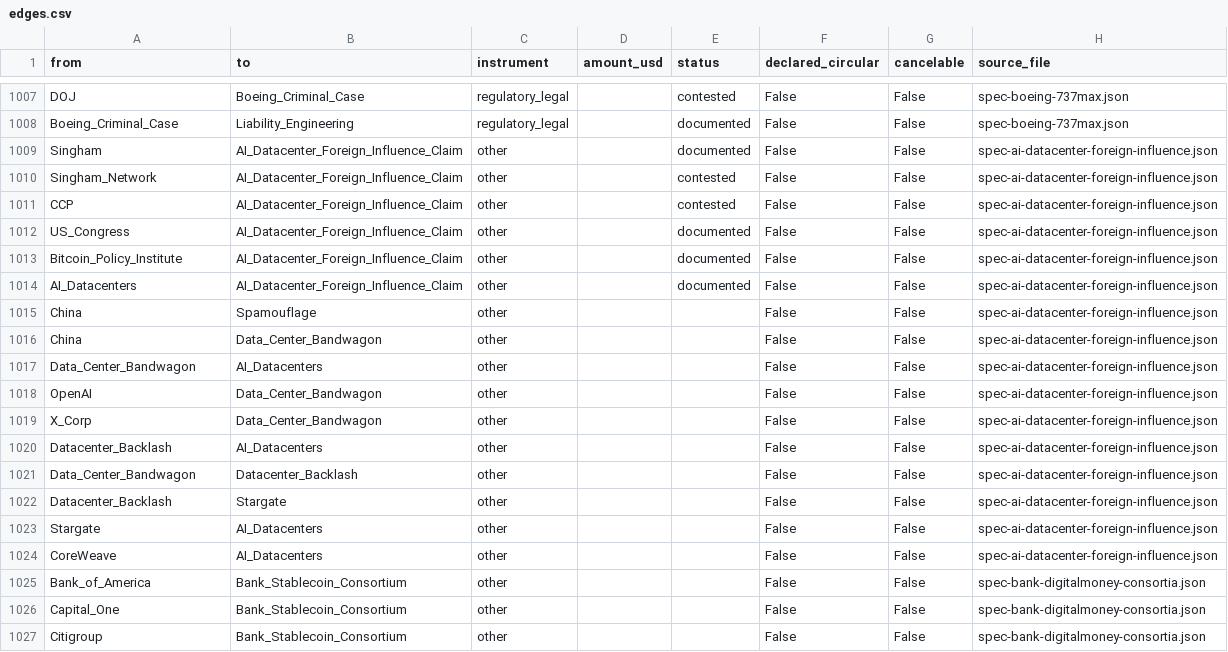
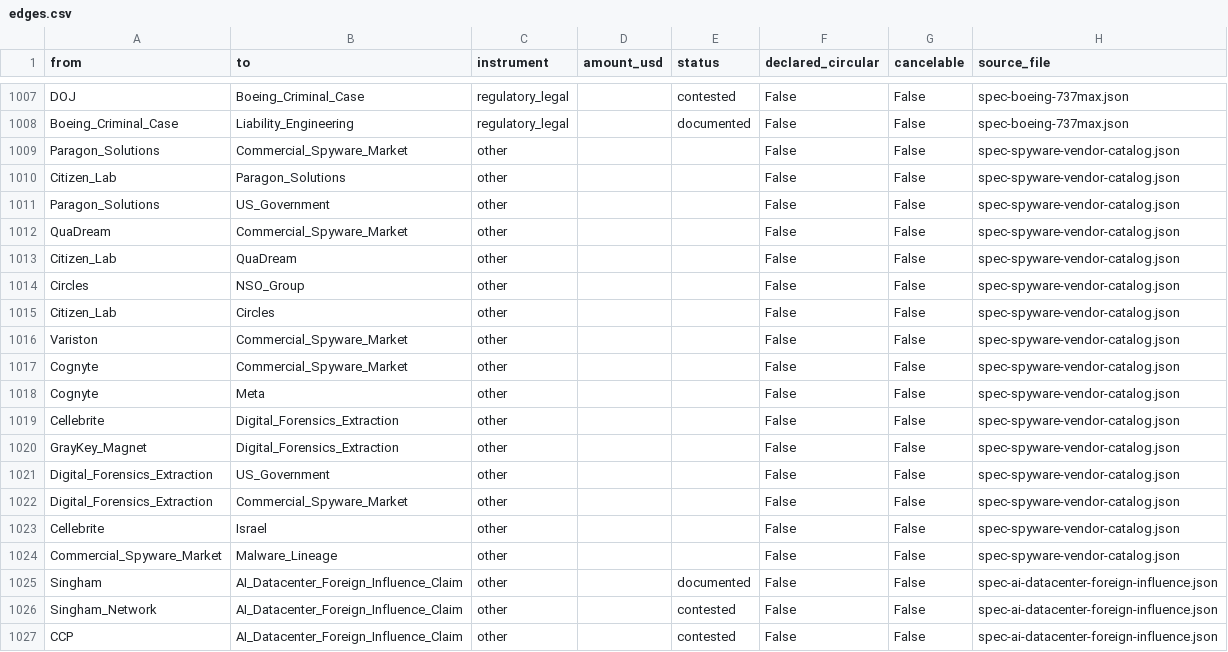
Before and after one commit to pq-cybarg/bubble-map, a CSV file: data/edges.csv, drawn as a sheet; only a part is shown, gaps mark what is left out; the shorter side is filled out with more unchanged rows; the diff names each change by its address in the sheet, - before the commit and + after, or states it on an @@ line.

Commit message:
#239 Spyware-vendor + phone-forensics catalog (batch 4): Paragon, QuaDream, Circles, Variston, Cognyte, Cellebrite/GrayKey
- new block spec-spyware-vendor-catalog (+8 nodes, 16 structural edges)
- remote spyware: Paragon/Graphite (Italy 'Paragate'; AE Industrial/US, paused ICE contract), QuaDream/Reign (shut 2023), Circles/SS7 (NSO-affiliated), Variston/Heliconia (Google TAG), Cognyte (Meta surveillance-for-hire)
- phone-forensics EXTRACTION sub-hub (kept distinct): Cellebrite/UFED, GrayKey/Magnet -> law enforcement
- taxonomy honesty: covert remote infection vs physical-custody extraction flagged, not conflated
- Citizen Lab wired as exposer; Israel/Unit-8200 concentration noted; targeting findings graded (party sources)
- UNMASKING 213->214 files / 1559 nodes / 2360 edges
- gate: all 16 edges structural; core 12/11; audit 0; edge-conflicts 0

```diff
--- a/data/edges.csv
+++ b/data/edges.csv
+row 1009: Paragon_Solutions | Commercial_Spyware_Market | other |  |  | False | False | spec-spyware-vendor-catalog.json
+row 1010: Citizen_Lab | Paragon_Solutions | other |  |  | False | False | spec-spyware-vendor-catalog.json
+row 1011: Paragon_Solutions | US_Government | other |  |  | False | False | spec-spyware-vendor-catalog.json
+row 1012: QuaDream | Commercial_Spyware_Market | other |  |  | False | False | spec-spyware-vendor-catalog.json
+row 1013: Citizen_Lab | QuaDream | other |  |  | False | False | spec-spyware-vendor-catalog.json
+row 1014: Circles | NSO_Group | other |  |  | False | False | spec-spyware-vendor-catalog.json
+row 1015: Citizen_Lab | Circles | other |  |  | False | False | spec-spyware-vendor-catalog.json
+row 1016: Variston | Commercial_Spyware_Market | other |  |  | False | False | spec-spyware-vendor-catalog.json
+row 1017: Cognyte | Commercial_Spyware_Market | other |  |  | False | False | spec-spyware-vendor-catalog.json
+row 1018: Cognyte | Meta | other |  |  | False | False | spec-spyware-vendor-catalog.json
+row 1019: Cellebrite | Digital_Forensics_Extraction | other |  |  | False | False | spec-spyware-vendor-catalog.json
+row 1020: GrayKey_Magnet | Digital_Forensics_Extraction | other |  |  | False | False | spec-spyware-vendor-catalog.json
+row 1021: Digital_Forensics_Extraction | US_Government | other |  |  | False | False | spec-spyware-vendor-catalog.json
+row 1022: Digital_Forensics_Extraction | Commercial_Spyware_Market | other |  |  | False | False | spec-spyware-vendor-catalog.json
+row 1023: Cellebrite | Israel | other |  |  | False | False | spec-spyware-vendor-catalog.json
+row 1024: Commercial_Spyware_Market | Malware_Lineage | other |  |  | False | False | spec-spyware-vendor-catalog.json
```
Also changed, not shown: data/entities.csv, 15 other files.
